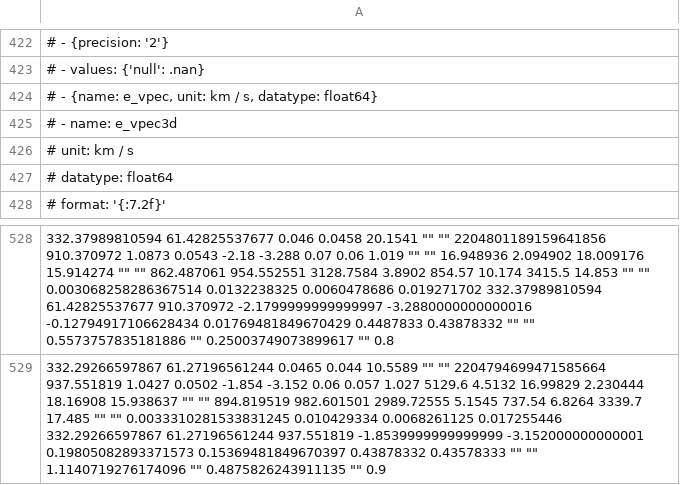
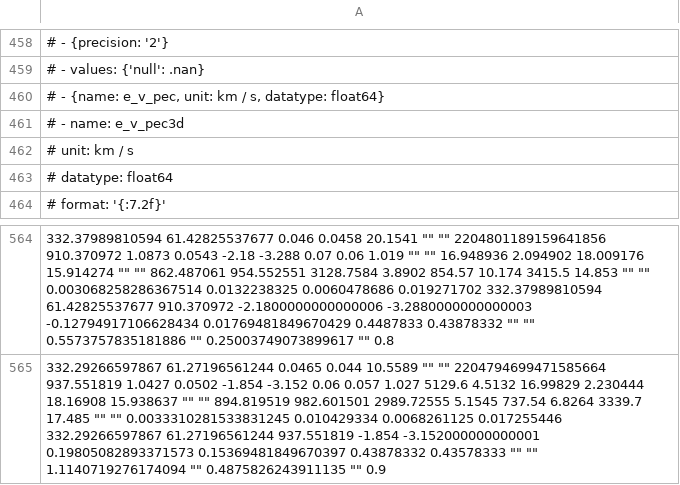
Before and after one commit to surodeep26/Runaway-Stars, a TSV file: Clusters/Alessi_Teutsch_5/Alessi_Teutsch_5_members.tsv, drawn as a sheet; only a part is shown, gaps mark what is left out; addresses are those after the commit; the diff covers the shown part only; the diff names each change by its address in the sheet, - before the commit and + after, or states it on an @@ line.

Commit message:
kinematic table

```diff
--- a/Clusters/Alessi_Teutsch_5/Alessi_Teutsch_5_members.tsv
+++ b/Clusters/Alessi_Teutsch_5/Alessi_Teutsch_5_members.tsv
-A460: …- {name: e_vpec, unit: km…
+A460: …- {name: e_v_pec, unit: km…
-A461: # - name: e_vpec3d
+A461: # - name: e_v_pec3d
-A564: …61.42825537677 910.370972 -2.1799999999999997 -3.2880000000000016 -0.12794917106628434 0.01769481849670429…
+A564: …61.42825537677 910.370972 -2.1800000000000006 -3.2880000000000003 -0.12794917106628434 0.01769481849670429…
-A565: …61.27196561244 937.551819 -1.8539999999999999 -3.152000000000001 0.19805082893371573 0.15369481849670397 0.43878332 0.43578333 "" "" 1.1140719276174096 "" 0.4875826243911135…
+A565: …61.27196561244 937.551819 -1.854 -3.152000000000001 0.19805082893371573 0.15369481849670397 0.43878332 0.43578333 "" "" 1.1140719276174094 "" 0.4875826243911135…
```
Also changed, not shown: 36 added rows and 47 edited cells elsewhere in this file, 7 other files.
